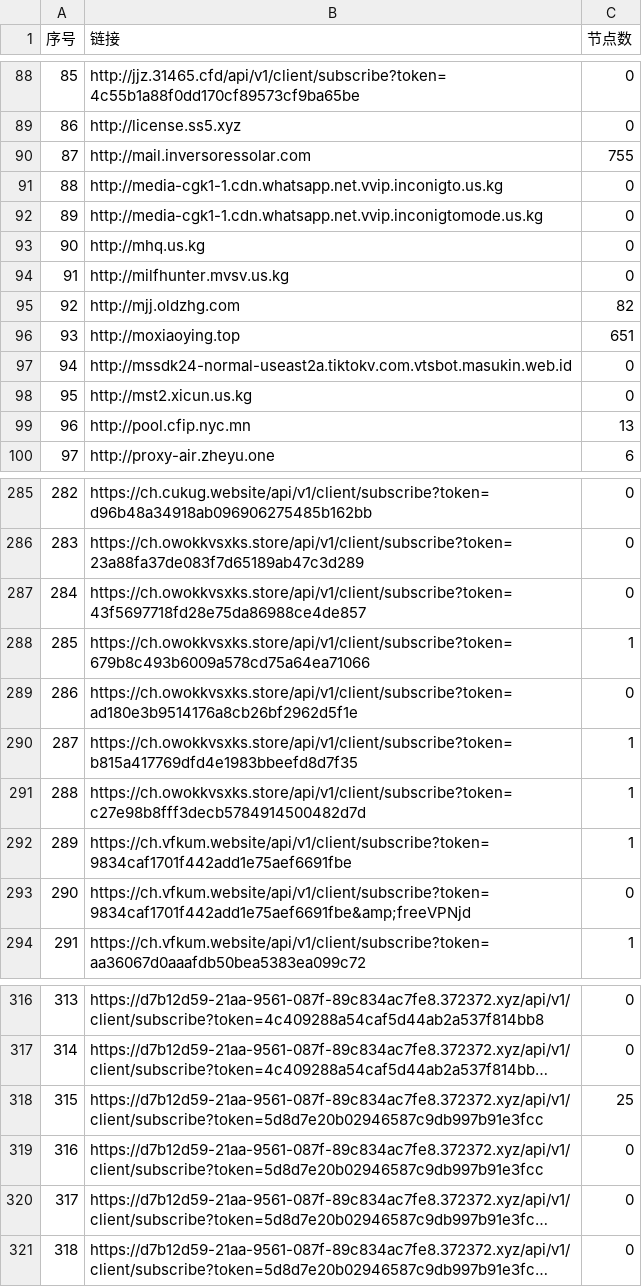
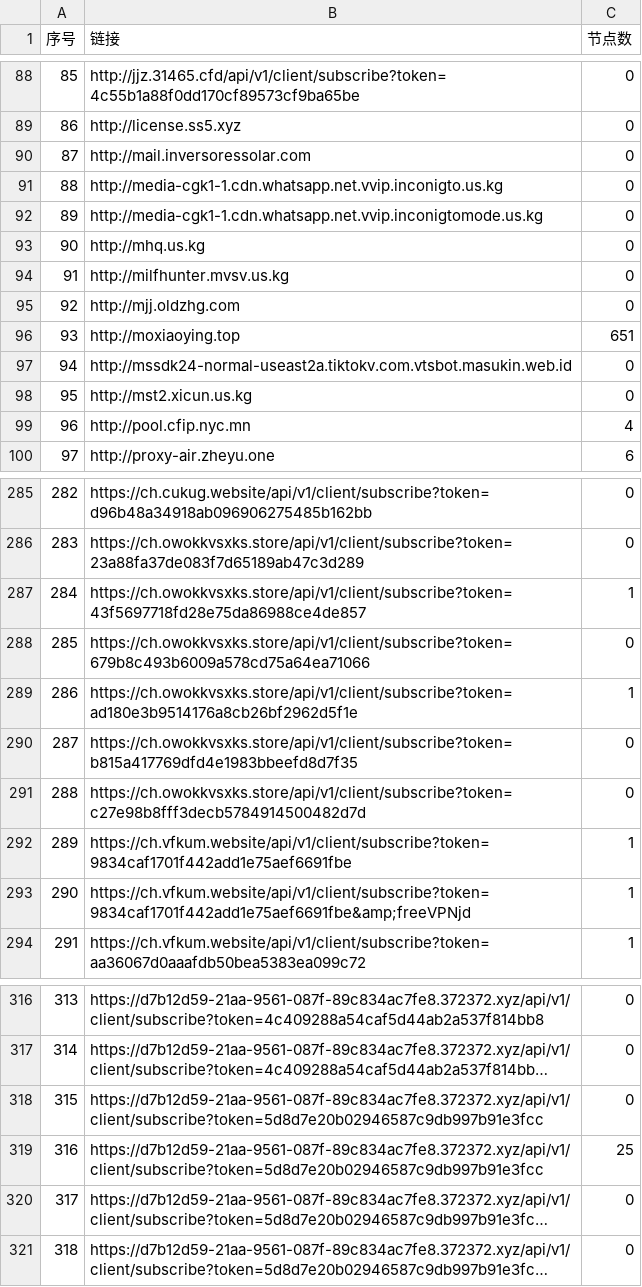
Before and after one commit to nariahlamb/NoMoreWalls, a CSV file: list_result.csv, drawn as a sheet; only a part is shown, gaps mark what is left out; long unchanged cells end in …; the diff covers the shown part only; the diff names each change by its address in the sheet, - before the commit and + after, or states it on an @@ line.

```diff
--- a/list_result.csv
+++ b/list_result.csv
-C90 (节点数): 755
+C90 (节点数): 0
-C95 (节点数): 82
+C95 (节点数): 0
-C99 (节点数): 13
+C99 (节点数): 4
-C287 (节点数): 0
+C287 (节点数): 1
-C288 (节点数): 1
+C288 (节点数): 0
-C289 (节点数): 0
+C289 (节点数): 1
-C290:C291 (节点数): 1
+C290:C291 (节点数): 0
-C293 (节点数): 0
+C293 (节点数): 1
-C318 (节点数): 25
+C318 (节点数): 0
-C319 (节点数): 0
+C319 (节点数): 25
```
Also changed, not shown: 22 edited cells elsewhere in this file, 44 other files.
